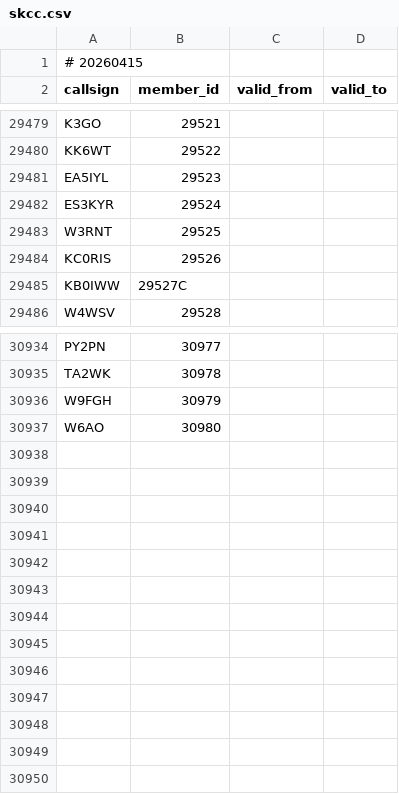
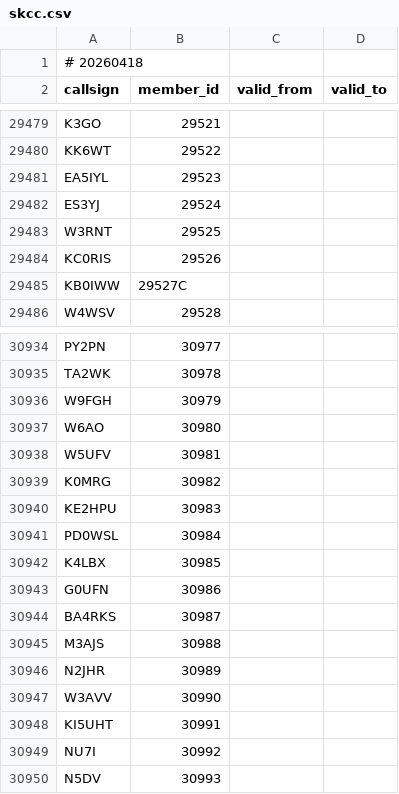
Before and after one commit to foldynl/hamradio-membeship-lists, a CSV file: lists/skcc.csv, drawn as a sheet; only a part is shown, gaps mark what is left out.

```diff
--- a/lists/skcc.csv
+++ b/lists/skcc.csv
@@ -1,2 +1,2 @@
-# 20260415
+# 20260418
 callsign,member_id,valid_from,valid_to
@@ -29481,3 +29481,3 @@ KK6WT,29522,,
 EA5IYL,29523,,
-ES3KYR,29524,,
+ES3YJ,29524,,
 W3RNT,29525,,
@@ -30937 +30937,14 @@ W9FGH,30979,,
 W6AO,30980,,
+W5UFV,30981,,
+K0MRG,30982,,
+KE2HPU,30983,,
+PD0WSL,30984,,
+K4LBX,30985,,
+G0UFN,30986,,
+BA4RKS,30987,,
+M3AJS,30988,,
+N2JHR,30989,,
+W3AVV,30990,,
+KI5UHT,30991,,
+NU7I,30992,,
+N5DV,30993,,
```
Also changed, not shown: lists/a1club.csv, lists/clublogOQRS.csv, 23 other files.
